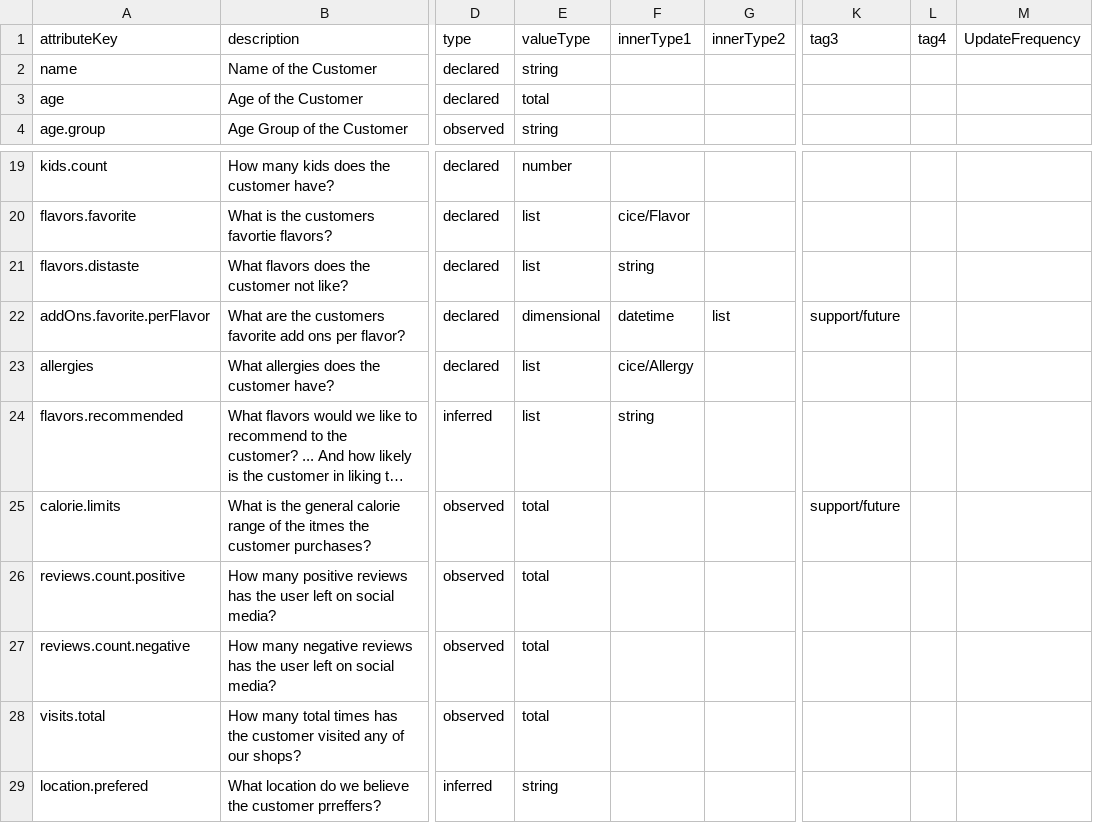
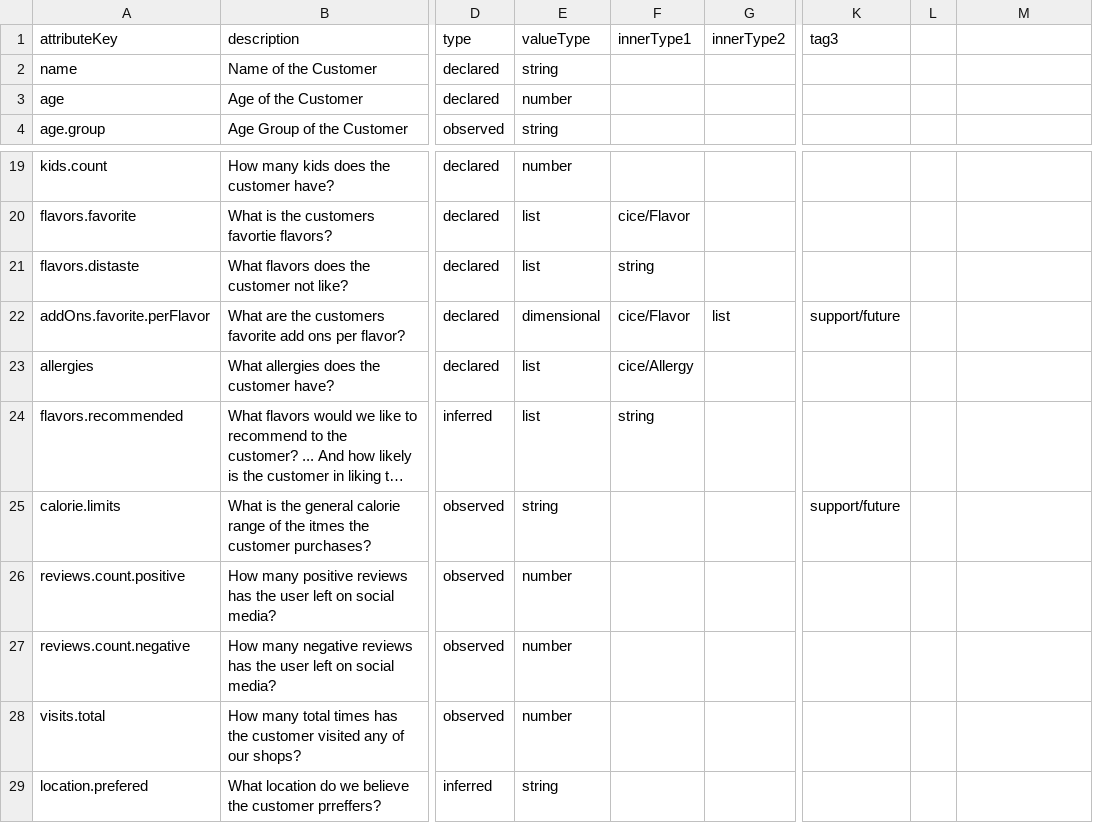
Before and after one commit to jseverson-cs/cortex-fabric-examples, a CSV file: use-cases/profiles-from-csv/schemas/cice/Customer/schema.csv, drawn as a sheet; only a part is shown, gaps mark what is left out; long unchanged cells end in …; the diff names each change by its address in the sheet, - before the commit and + after, or states it on an @@ line.

Commit message:
Fixing some bugs with cice

```diff
--- a/use-cases/profiles-from-csv/schemas/cice/Customer/schema.csv
+++ b/use-cases/profiles-from-csv/schemas/cice/Customer/schema.csv
-L1: tag4
+L1: (empty)
-M1: UpdateFrequency
+M1: (empty)
-E3 (valueType): total
+E3 (valueType): number
-F22 (innerType1): datetime
+F22 (innerType1): cice/Flavor
-E25 (valueType): total
+E25 (valueType): string
-E26:E28 (valueType): total
+E26:E28 (valueType): number
```
Also changed, not shown: use-cases/profiles-from-csv/schemas/cice/Customer/taxonomy.csv, 7 other files.
